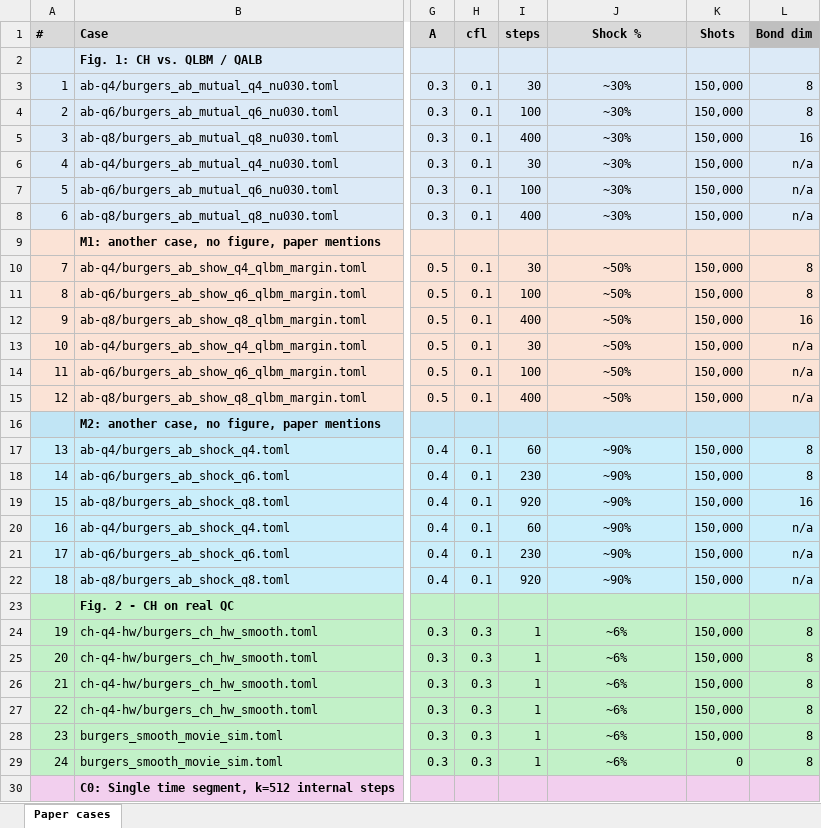
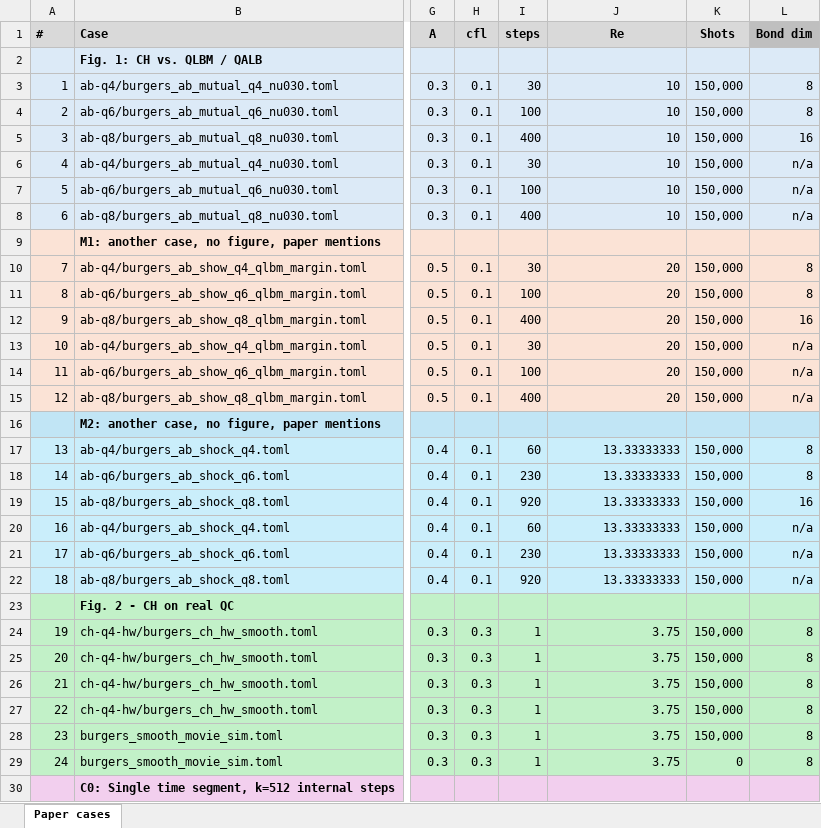
Before and after one commit to Q8020-CFD/q8020-cfd-experiments-aux, an Excel workbook: burgers-ch-lbm-June2026/paper_cases_table.xlsx, sheet Paper cases, drawn as a sheet; only a part is shown, gaps mark what is left out; values as stored, in another font and other column widths than the file's, no borders; the diff covers the shown part only; the diff names each change by its address in the sheet, - before the commit and + after, or states it on an @@ line.

```diff
--- a/burgers-ch-lbm-June2026/paper_cases_table.xlsx (sheet Paper cases)
+++ b/burgers-ch-lbm-June2026/paper_cases_table.xlsx (sheet Paper cases)
-J1: Shock %
+J1: Re
-J3:J8 (Re): ~30%
+J3:J8 (Re): 10
-J3:J8 alignment: center
+J3:J8 alignment: right
-J10:J15 (Re): ~50%
+J10:J15 (Re): 20
-J10:J15 alignment: center
+J10:J15 alignment: right
-J17:J22 (Re): ~90%
+J17:J22 (Re): 13.33333333
-J17:J22 alignment: center
+J17:J22 alignment: right
-J24:J29 (Re): ~6%
+J24:J29 (Re): 3.75
-J24:J29 alignment: center
+J24:J29 alignment: right
```
Also changed, not shown: 12 edited cells and cell formats elsewhere in this sheet.
